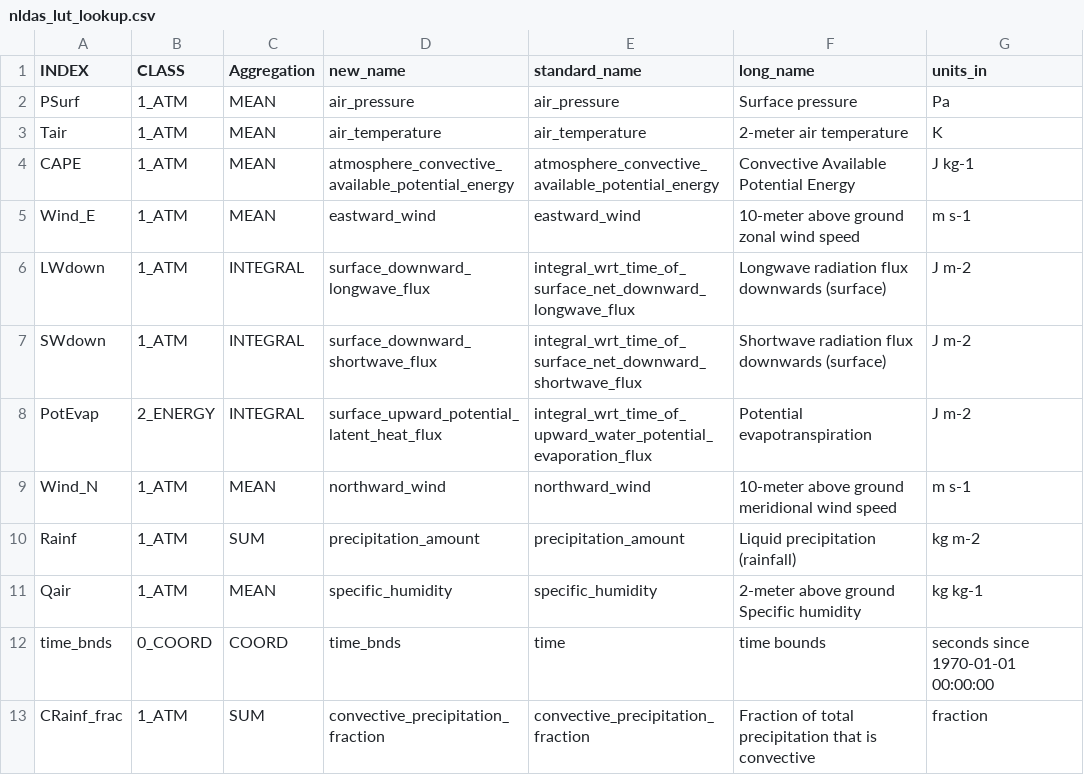
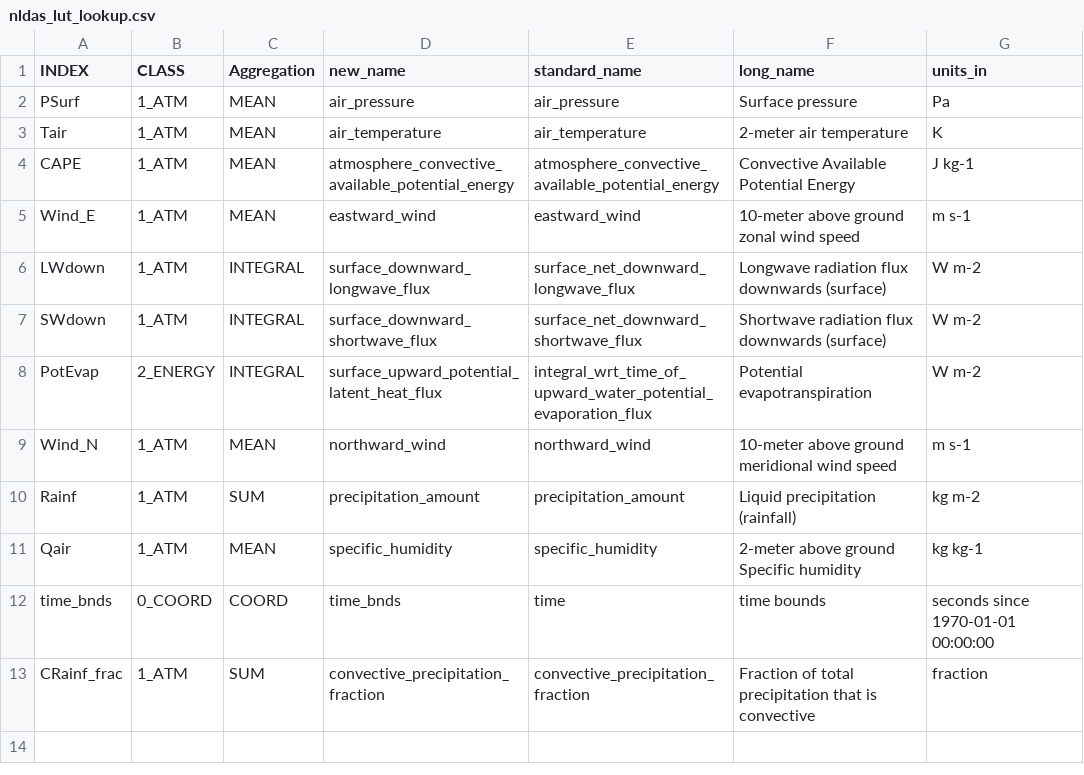
Before and after one commit to wjcapehart/NLDAS_Processing, a CSV file: nldas_lut_lookup.csv, drawn as a sheet.

Commit message:
Change units for LWdown, SWdown, and PotEvap
Updated units for LWdown, SWdown, and PotEvap.

```diff
--- a/nldas_lut_lookup.csv
+++ b/nldas_lut_lookup.csv
@@ -5,5 +5,5 @@ CAPE,1_ATM,MEAN,atmosphere_convective_available_potential_energy,atmosphere_conv
 Wind_E,1_ATM,MEAN,eastward_wind,eastward_wind,10-meter above ground zonal wind speed,m s-1
-LWdown,1_ATM,INTEGRAL,surface_downward_longwave_flux,integral_wrt_time_of_surface_net_downward_longwave_flux,Longwave radiation flux downwards (surface),J m-2
-SWdown,1_ATM,INTEGRAL,surface_downward_shortwave_flux,integral_wrt_time_of_surface_net_downward_shortwave_flux,Shortwave radiation flux downwards (surface),J m-2
-PotEvap,2_ENERGY,INTEGRAL,surface_upward_potential_latent_heat_flux,integral_wrt_time_of_upward_water_potential_evaporation_flux,Potential evapotranspiration,J m-2
+LWdown,1_ATM,INTEGRAL,surface_downward_longwave_flux,surface_net_downward_longwave_flux,Longwave radiation flux downwards (surface),W m-2
+SWdown,1_ATM,INTEGRAL,surface_downward_shortwave_flux,surface_net_downward_shortwave_flux,Shortwave radiation flux downwards (surface),W m-2
+PotEvap,2_ENERGY,INTEGRAL,surface_upward_potential_latent_heat_flux,integral_wrt_time_of_upward_water_potential_evaporation_flux,Potential evapotranspiration,W m-2
 Wind_N,1_ATM,MEAN,northward_wind,northward_wind,10-meter above ground meridional wind speed,m s-1
```
